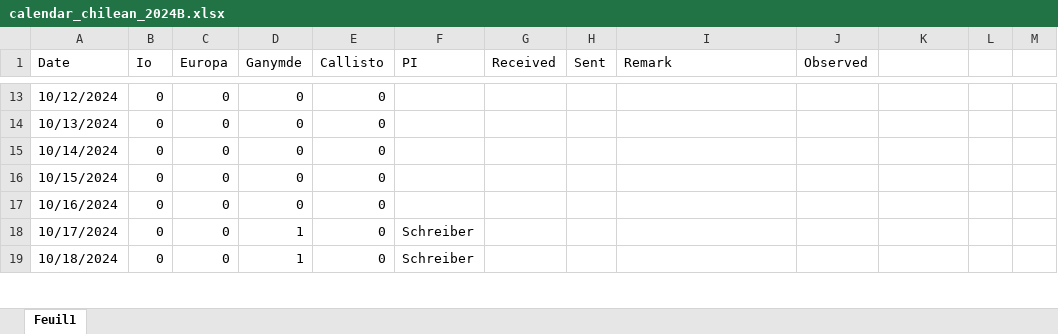
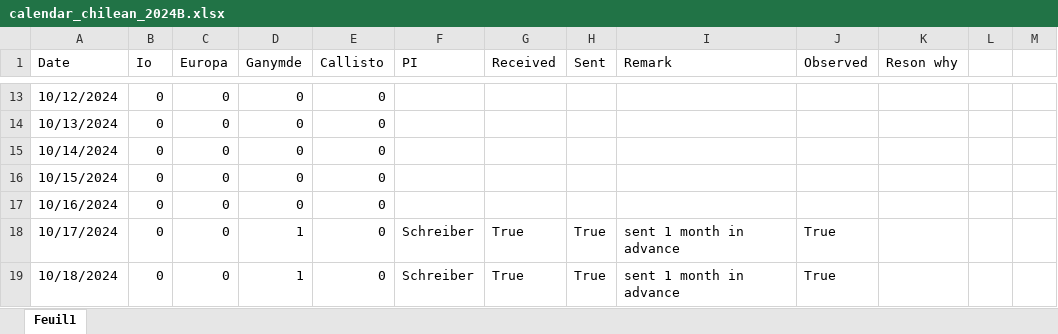
Before and after one commit to educrot22/SPOCK_chilean, an Excel workbook: calendar_chilean_2024B.xlsx, sheet Feuil1, drawn as a sheet; only a part is shown, gaps mark what is left out; values as stored, in another font and other column widths than the file's, no cell formats; conditional formats not drawn; the diff covers the shown part only; the diff names each change by its address in the sheet, - before the commit and + after, or states it on an @@ line.

```diff
--- a/calendar_chilean_2024B.xlsx (sheet Feuil1)
+++ b/calendar_chilean_2024B.xlsx (sheet Feuil1)
-K1: (empty)
+K1: Reson why
-G18:G19 (Received): (empty)
+G18:G19 (Received): True
-H18:H19 (Sent): (empty)
+H18:H19 (Sent): True
-I18:I19 (Remark): (empty)
+I18:I19 (Remark): sent 1 month in advance
-J18:J19 (Observed): (empty)
+J18:J19 (Observed): True
```
Also changed, not shown: 182 edited cells elsewhere in this sheet, cell formats, calendar_chilean_2023A.xlsx, calendar_chilean_2023B.xlsx, 28 other files.
